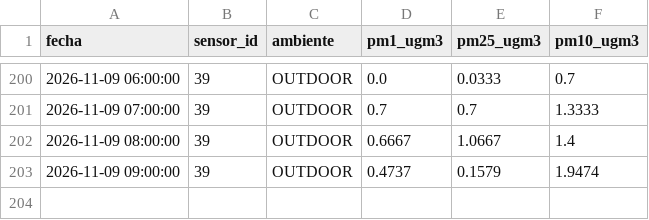
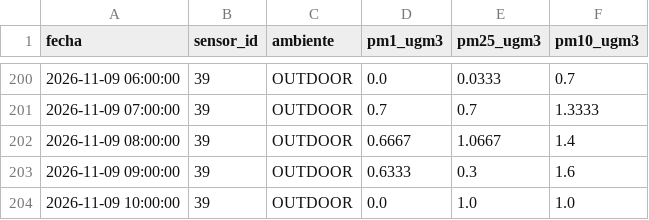
Before and after one commit to cmasudd/aireAysen, a CSV file: data/sensor-39/2026-11.csv, drawn as a sheet; only a part is shown, gaps mark what is left out.

```diff
--- a/data/sensor-39/2026-11.csv
+++ b/data/sensor-39/2026-11.csv
@@ -202,2 +202,3 @@ fecha,sensor_id,ambiente,pm1_ugm3,pm25_ugm3,pm10_ugm3
 2026-11-09 08:00:00,39,OUTDOOR,0.6667,1.0667,1.4
-2026-11-09 09:00:00,39,OUTDOOR,0.4737,0.1579,1.9474
+2026-11-09 09:00:00,39,OUTDOOR,0.6333,0.3,1.6
+2026-11-09 10:00:00,39,OUTDOOR,0.0,1.0,1.0
```
Also changed, not shown: data/latest.csv, data/sensor-31/2026-11.csv, 2 other files.
